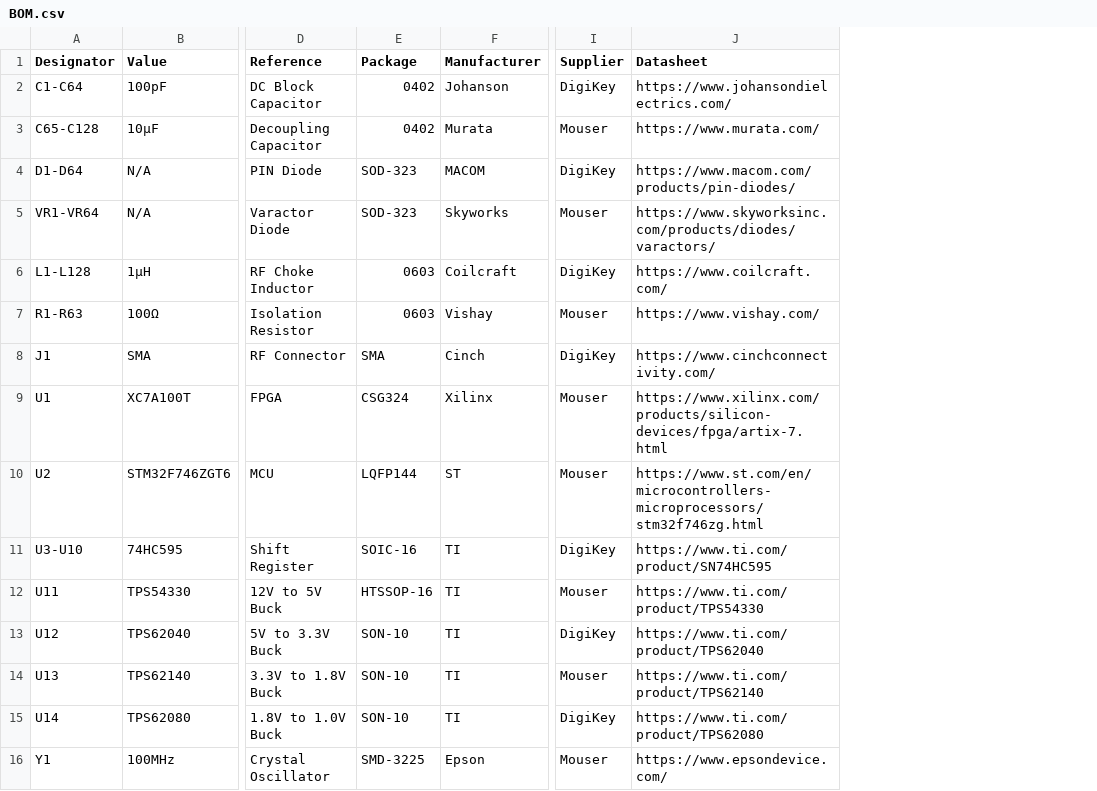
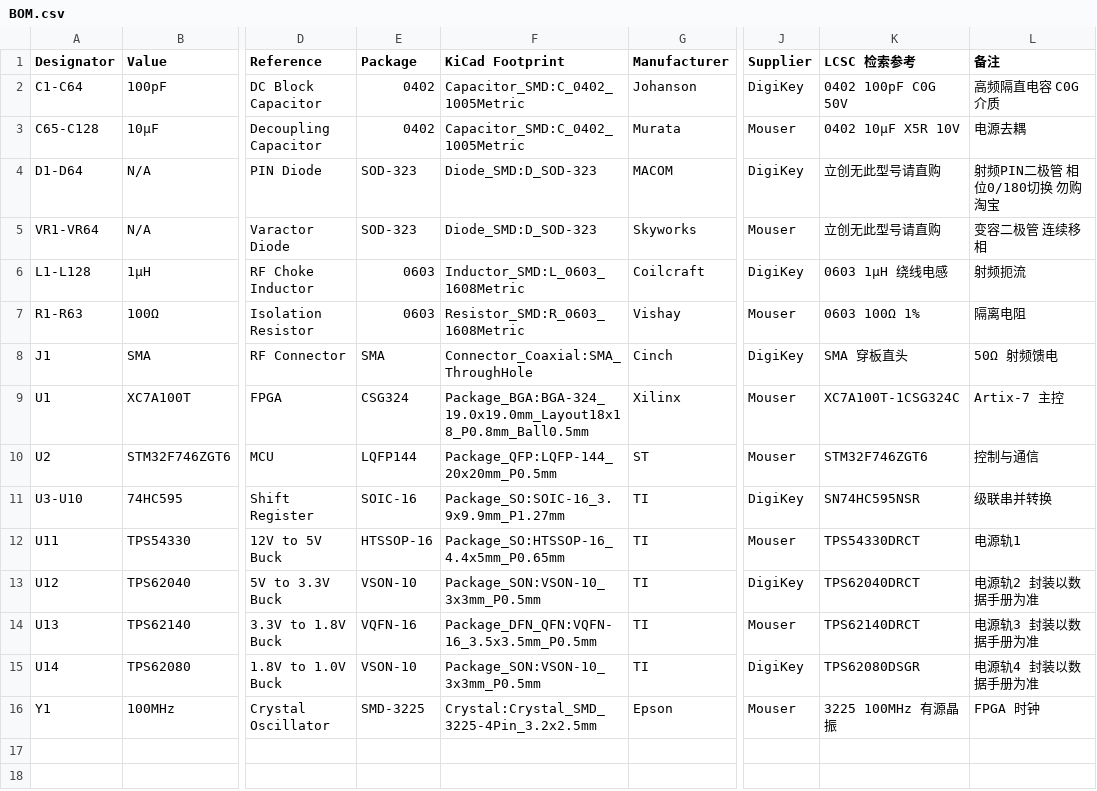
Before and after one commit to realsunmiao/PLFM-RIS-Enhanced, a CSV file: 2_RIS_Antenna_Design/BOM.csv, drawn as a sheet; only a part is shown, gaps mark what is left out; removed rows and columns are numbered as before the commit, all else as after; the diff names each change by its address in the sheet, - before the commit and + after, or states it on an @@ line.

Commit message:
Add Gerber/3D release spec and enrich BOM
Add GERBER_AND_3D_RELEASE_SPEC.md defining file naming, stackup and
impedance requirements, STEP 3D export rules, pre-release checklist and
archive layout. Extend BOM.csv with KiCad footprint references and LCSC
sourcing hints for each line item.

```diff
--- a/2_RIS_Antenna_Design/BOM.csv
+++ b/2_RIS_Antenna_Design/BOM.csv
+column F (KiCad Footprint), rows 2-16: Capacitor_SMD:C_0402_1005Metric | Capacitor_SMD:C_0402_1005Metric | Diode_SMD:D_SOD-323 | Diode_SMD:D_SOD-323 | Inductor_SMD:L_0603_1608Metric | Resistor_SMD:R_0603_1608Metric | Connector_Coaxial:SMA_ThroughHole | Package_BGA:BGA-324_19.0x19.0mm_Layout18x18_P0.8mm_Ball0.5mm | Package_QFP:LQFP-144_20x20mm_P0.5mm | Package_SO:SOIC-16_3.9x9.9mm_P1.27mm | Package_SO:HTSSOP-16_4.4x5mm_P0.65mm | Package_SON:VSON-10_3x3mm_P0.5mm | Package_DFN_QFN:VQFN-16_3.5x3.5mm_P0.5mm | Package_SON:VSON-10_3x3mm_P0.5mm | Crystal:Crystal_SMD_3225-4Pin_3.2x2.5mm
-column J (Datasheet), rows 2-16: https://www.johansondielectrics.com/ | https://www.murata.com/ | https://www.macom.com/products/pin-diodes/ | https://www.skyworksinc.com/products/diodes/varactors/ | https://www.coilcraft.com/ | https://www.vishay.com/ | https://www.cinchconnectivity.com/ | https://www.xilinx.com/products/silicon-devices/fpga/artix-7.html | https://www.st.com/en/microcontrollers-microprocessors/stm32f746zg.html | https://www.ti.com/product/SN74HC595 | https://www.ti.com/product/TPS54330 | https://www.ti.com/product/TPS62040 | https://www.ti.com/product/TPS62140 | https://www.ti.com/product/TPS62080 | https://www.epsondevice.com/
+column K (LCSC 检索参考), rows 2-16: 0402 100pF C0G 50V | 0402 10μF X5R 10V | 立创无此型号请直购 | 立创无此型号请直购 | 0603 1μH 绕线电感 | 0603 100Ω 1% | SMA 穿板直头 | XC7A100T-1CSG324C | STM32F746ZGT6 | SN74HC595NSR | TPS54330DRCT | TPS62040DRCT | TPS62140DRCT | TPS62080DSGR | 3225 100MHz 有源晶振
+column L (备注), rows 2-16: 高频隔直电容 C0G 介质 | 电源去耦 | 射频PIN二极管 相位0/180切换 勿购淘宝 | 变容二极管 连续移相 | 射频扼流 | 隔离电阻 | 50Ω 射频馈电 | Artix-7 主控 | 控制与通信 | 级联串并转换 | 电源轨1 | 电源轨2 封装以数据手册为准 | 电源轨3 封装以数据手册为准 | 电源轨4 封装以数据手册为准 | FPGA 时钟
-E13 (Package): SON-10
+E13 (Package): VSON-10
-E14 (Package): SON-10
+E14 (Package): VQFN-16
-E15 (Package): SON-10
+E15 (Package): VSON-10
```
Also changed, not shown: 1 other file.
